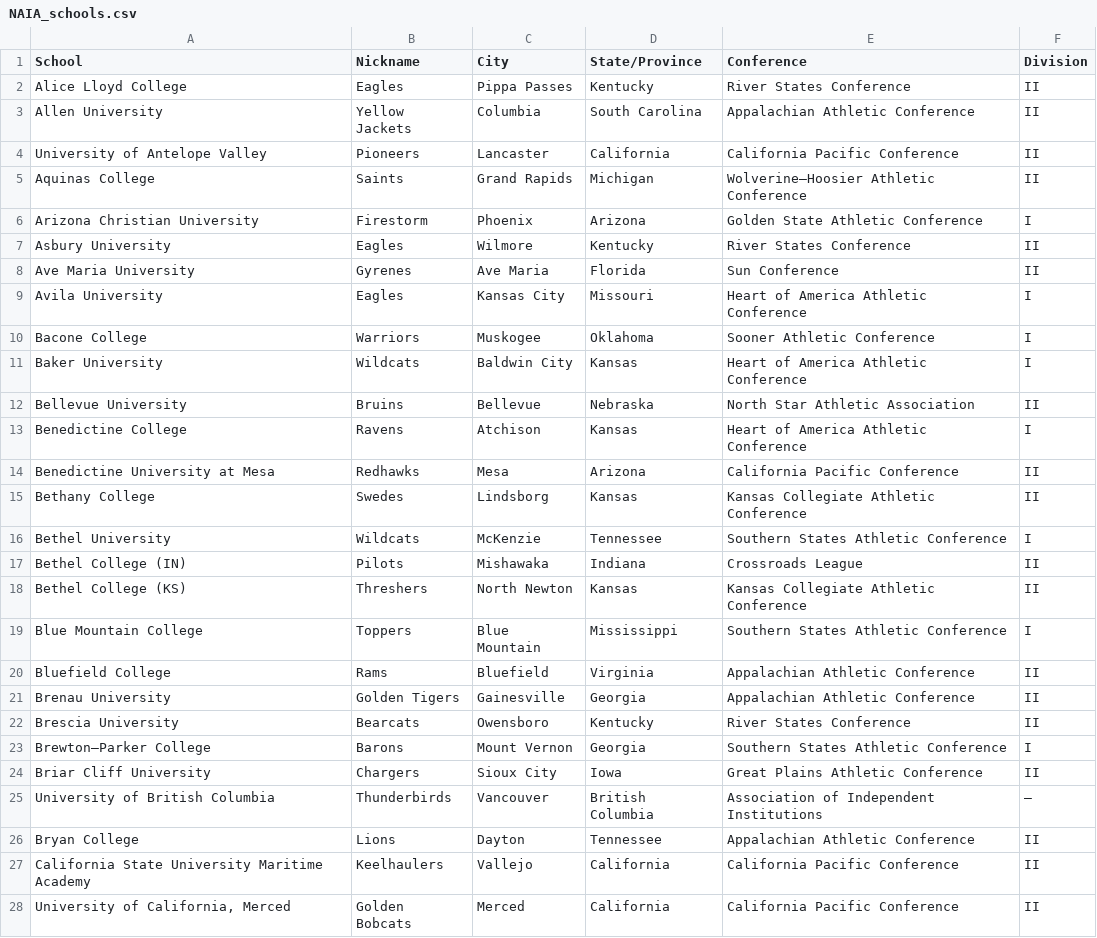
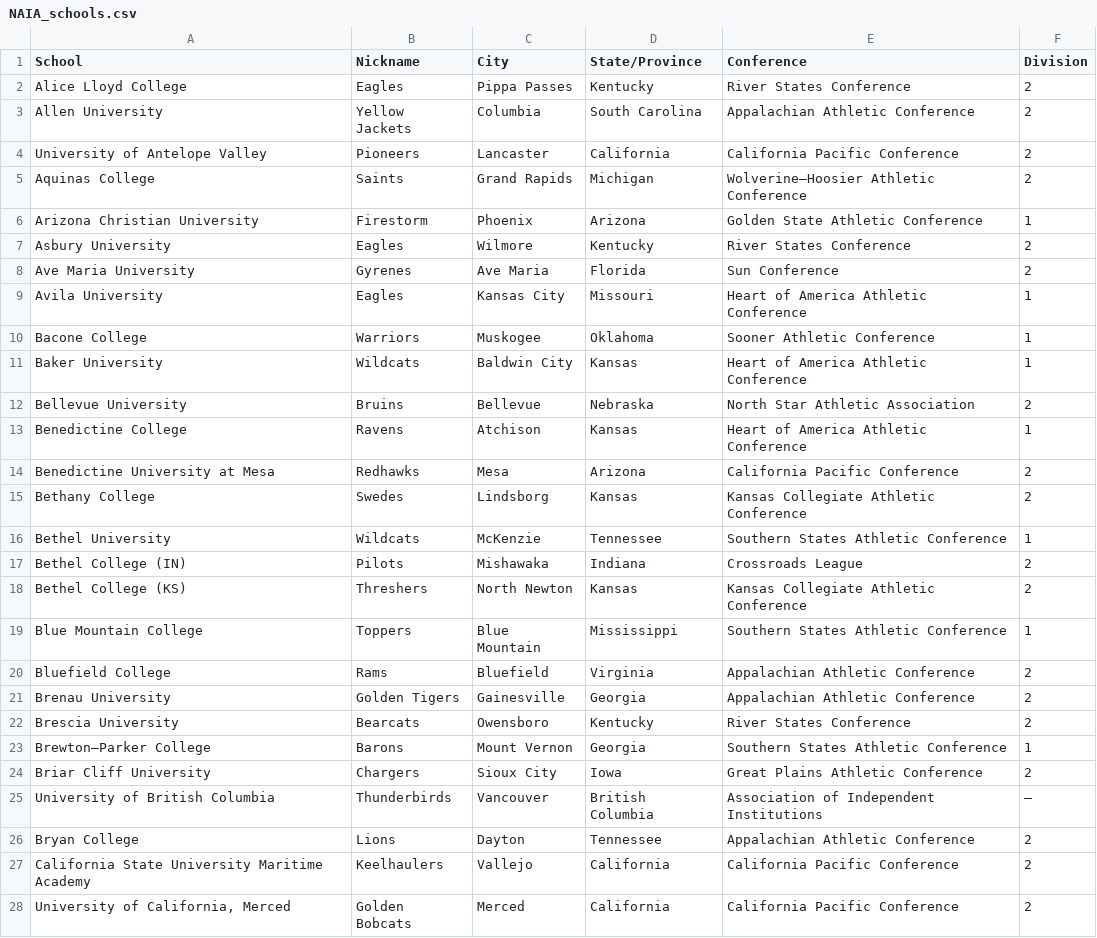
Before and after one commit to dpfens/track_field_project, a CSV file: identity/migrations/college_conferences/NAIA_schools.csv, drawn as a sheet; only a part is shown; the diff covers the shown part only.

```diff
--- a/identity/migrations/college_conferences/NAIA_schools.csv
+++ b/identity/migrations/college_conferences/NAIA_schools.csv
@@ -1,28 +1,28 @@
 School,Nickname,City,State/Province,Conference,Division
-Alice Lloyd College,Eagles,Pippa Passes,Kentucky,River States Conference,II
-Allen University,Yellow Jackets,Columbia,South Carolina,Appalachian Athletic Conference,II
-University of Antelope Valley,Pioneers,Lancaster,California,California Pacific Conference,II
-Aquinas College,Saints,Grand Rapids,Michigan,Wolverine–Hoosier Athletic Conference,II
-Arizona Christian University,Firestorm,Phoenix,Arizona,Golden State Athletic Conference,I
-Asbury University,Eagles,Wilmore,Kentucky,River States Conference,II
-Ave Maria University,Gyrenes,Ave Maria,Florida,Sun Conference,II
-Avila University,Eagles,Kansas City,Missouri,Heart of America Athletic Conference,I
-Bacone College,Warriors,Muskogee,Oklahoma,Sooner Athletic Conference,I
-Baker University,Wildcats,Baldwin City,Kansas,Heart of America Athletic Conference,I
-Bellevue University,Bruins,Bellevue,Nebraska,North Star Athletic Association,II
-Benedictine College,Ravens,Atchison,Kansas,Heart of America Athletic Conference,I
-Benedictine University at Mesa,Redhawks,Mesa,Arizona,California Pacific Conference,II
-Bethany College,Swedes,Lindsborg,Kansas,Kansas Collegiate Athletic Conference,II
-Bethel University,Wildcats,McKenzie,Tennessee,Southern States Athletic Conference,I
-Bethel College (IN),Pilots,Mishawaka,Indiana,Crossroads League,II
-Bethel College (KS),Threshers,North Newton,Kansas,Kansas Collegiate Athletic Conference,II
-Blue Mountain College,Toppers,Blue Mountain,Mississippi,Southern States Athletic Conference,I
-Bluefield College,Rams,Bluefield,Virginia,Appalachian Athletic Conference,II
-Brenau University,Golden Tigers,Gainesville,Georgia,Appalachian Athletic Conference,II
-Brescia University,Bearcats,Owensboro,Kentucky,River States Conference,II
-Brewton–Parker College,Barons,Mount Vernon,Georgia,Southern States Athletic Conference,I
-Briar Cliff University,Chargers,Sioux City,Iowa,Great Plains Athletic Conference,II
+Alice Lloyd College,Eagles,Pippa Passes,Kentucky,River States Conference,2
+Allen University,Yellow Jackets,Columbia,South Carolina,Appalachian Athletic Conference,2
+University of Antelope Valley,Pioneers,Lancaster,California,California Pacific Conference,2
+Aquinas College,Saints,Grand Rapids,Michigan,Wolverine–Hoosier Athletic Conference,2
+Arizona Christian University,Firestorm,Phoenix,Arizona,Golden State Athletic Conference,1
+Asbury University,Eagles,Wilmore,Kentucky,River States Conference,2
+Ave Maria University,Gyrenes,Ave Maria,Florida,Sun Conference,2
+Avila University,Eagles,Kansas City,Missouri,Heart of America Athletic Conference,1
+Bacone College,Warriors,Muskogee,Oklahoma,Sooner Athletic Conference,1
+Baker University,Wildcats,Baldwin City,Kansas,Heart of America Athletic Conference,1
+Bellevue University,Bruins,Bellevue,Nebraska,North Star Athletic Association,2
+Benedictine College,Ravens,Atchison,Kansas,Heart of America Athletic Conference,1
+Benedictine University at Mesa,Redhawks,Mesa,Arizona,California Pacific Conference,2
+Bethany College,Swedes,Lindsborg,Kansas,Kansas Collegiate Athletic Conference,2
+Bethel University,Wildcats,McKenzie,Tennessee,Southern States Athletic Conference,1
+Bethel College (IN),Pilots,Mishawaka,Indiana,Crossroads League,2
+Bethel College (KS),Threshers,North Newton,Kansas,Kansas Collegiate Athletic Conference,2
+Blue Mountain College,Toppers,Blue Mountain,Mississippi,Southern States Athletic Conference,1
+Bluefield College,Rams,Bluefield,Virginia,Appalachian Athletic Conference,2
+Brenau University,Golden Tigers,Gainesville,Georgia,Appalachian Athletic Conference,2
+Brescia University,Bearcats,Owensboro,Kentucky,River States Conference,2
+Brewton–Parker College,Barons,Mount Vernon,Georgia,Southern States Athletic Conference,1
+Briar Cliff University,Chargers,Sioux City,Iowa,Great Plains Athletic Conference,2
 University of British Columbia,Thunderbirds,Vancouver,British Columbia,Association of Independent Institutions,–
-Bryan College,Lions,Dayton,Tennessee,Appalachian Athletic Conference,II
-California State University Maritime Academy,Keelhaulers,Vallejo,California,California Pacific Conference,II
-"University of California, Merced",Golden Bobcats,Merced,California,California Pacific Conference,II
+Bryan College,Lions,Dayton,Tennessee,Appalachian Athletic Conference,2
+California State University Maritime Academy,Keelhaulers,Vallejo,California,California Pacific Conference,2
+"University of California, Merced",Golden Bobcats,Merced,California,California Pacific Conference,2
```
Also changed, not shown: 161 edited cells elsewhere in this file, 3 other files.
